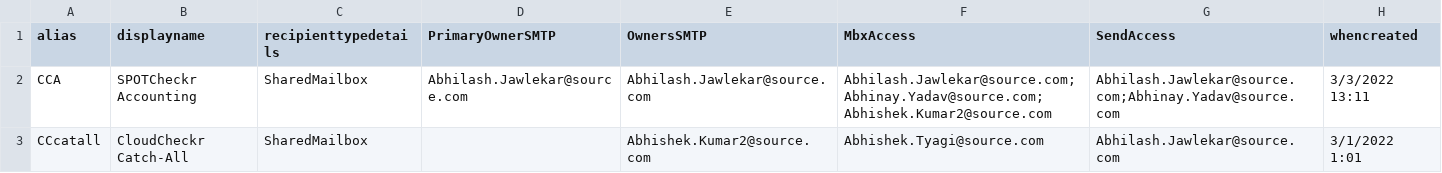
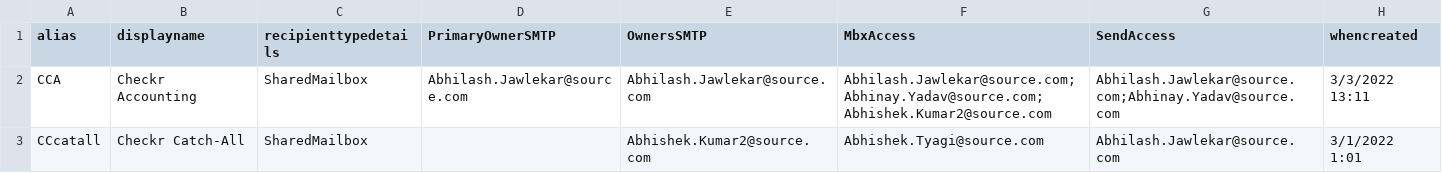
Before and after one commit to subjectdatadotcom/SharedMailbox_IncludingAccess, a CSV file: SharedMailboxes.csv, drawn as a sheet.

Commit message:
Update SharedMailboxes.csv

```diff
--- a/SharedMailboxes.csv
+++ b/SharedMailboxes.csv
@@ -1,3 +1,3 @@
 alias,displayname,recipienttypedetails,PrimaryOwnerSMTP,OwnersSMTP,MbxAccess,SendAccess,whencreated
-CCA,SPOTCheckr Accounting,SharedMailbox,Abhilash.Jawlekar@source.com,Abhilash.Jawlekar@source.com,Abhilash.Jawlekar@source.com;Abhinay.Yadav@source.com;Abhishek.Kumar2@source.com,Abhilash.Jawlekar@source.com;Abhinay.Yadav@source.com,3/3/2022 13:11
-CCcatall,CloudCheckr Catch-All,SharedMailbox,,Abhishek.Kumar2@source.com,Abhishek.Tyagi@source.com,Abhilash.Jawlekar@source.com,3/1/2022 1:01
+CCA,Checkr Accounting,SharedMailbox,Abhilash.Jawlekar@source.com,Abhilash.Jawlekar@source.com,Abhilash.Jawlekar@source.com;Abhinay.Yadav@source.com;Abhishek.Kumar2@source.com,Abhilash.Jawlekar@source.com;Abhinay.Yadav@source.com,3/3/2022 13:11
+CCcatall,Checkr Catch-All,SharedMailbox,,Abhishek.Kumar2@source.com,Abhishek.Tyagi@source.com,Abhilash.Jawlekar@source.com,3/1/2022 1:01
```
